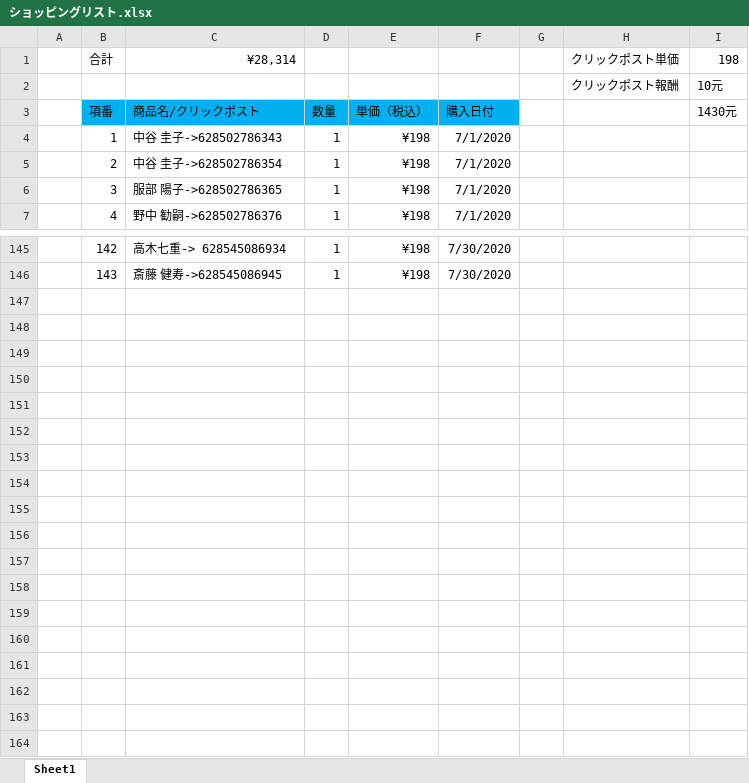
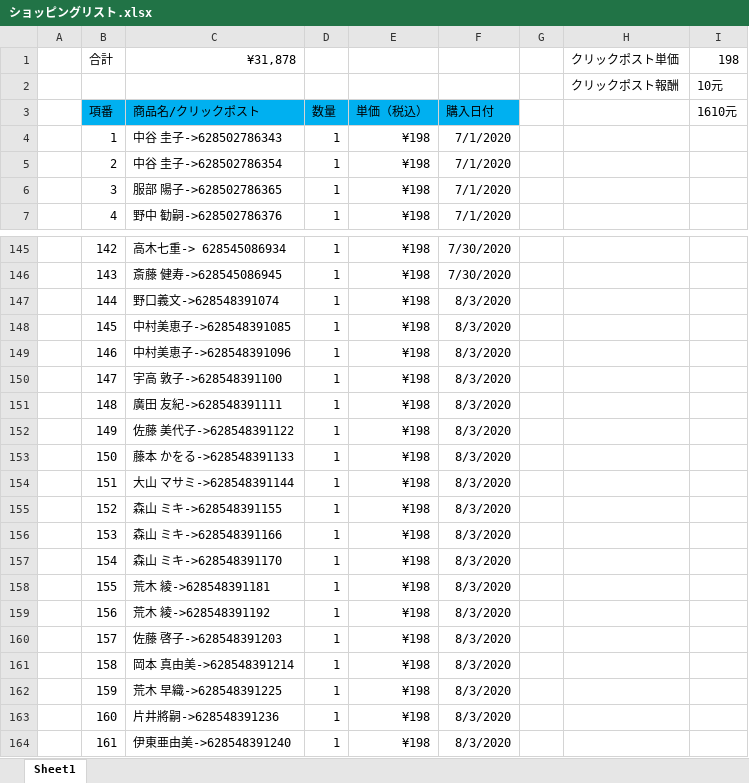
Before and after one commit to hsx124/kou_git, an Excel workbook: クリックポスト発送情報/ショッピングリスト.xlsx, sheet Sheet1, drawn as a sheet; only a part is shown, gaps mark what is left out; values as stored, in another font and other column widths than the file's, no borders; the diff names each change by its address in the sheet, - before the commit and + after, or states it on an @@ line.

```diff
--- a/クリックポスト発送情報/ショッピングリスト.xlsx (sheet Sheet1)
+++ b/クリックポスト発送情報/ショッピングリスト.xlsx (sheet Sheet1)
-C1: ¥28,314
+C1: ¥31,878
-I3: 1430元
+I3: 1610元
+row 147:  | 144 | 野口義文->628548391074 | 1 | ¥198 | 8/3/2020
+row 148:  | 145 | 中村美恵子->628548391085 | 1 | ¥198 | 8/3/2020
+row 149:  | 146 | 中村美恵子->628548391096 | 1 | ¥198 | 8/3/2020
+row 150:  | 147 | 宇高 敦子->628548391100 | 1 | ¥198 | 8/3/2020
+row 151:  | 148 | 廣田 友紀->628548391111 | 1 | ¥198 | 8/3/2020
+row 152:  | 149 | 佐藤 美代子->628548391122 | 1 | ¥198 | 8/3/2020
+row 153:  | 150 | 藤本 かをる->628548391133 | 1 | ¥198 | 8/3/2020
+row 154:  | 151 | 大山 マサミ->628548391144 | 1 | ¥198 | 8/3/2020
+row 155:  | 152 | 森山 ミキ->628548391155 | 1 | ¥198 | 8/3/2020
+row 156:  | 153 | 森山 ミキ->628548391166 | 1 | ¥198 | 8/3/2020
+row 157:  | 154 | 森山 ミキ->628548391170 | 1 | ¥198 | 8/3/2020
+row 158:  | 155 | 荒木 綾->628548391181 | 1 | ¥198 | 8/3/2020
+row 159:  | 156 | 荒木 綾->628548391192 | 1 | ¥198 | 8/3/2020
+row 160:  | 157 | 佐藤 啓子->628548391203 | 1 | ¥198 | 8/3/2020
+row 161:  | 158 | 岡本 真由美->628548391214 | 1 | ¥198 | 8/3/2020
+row 162:  | 159 | 荒木 早織->628548391225 | 1 | ¥198 | 8/3/2020
+row 163:  | 160 | 片井將嗣->628548391236 | 1 | ¥198 | 8/3/2020
+row 164:  | 161 | 伊東亜由美->628548391240 | 1 | ¥198 | 8/3/2020
```
Also changed, not shown: 2 other files.
